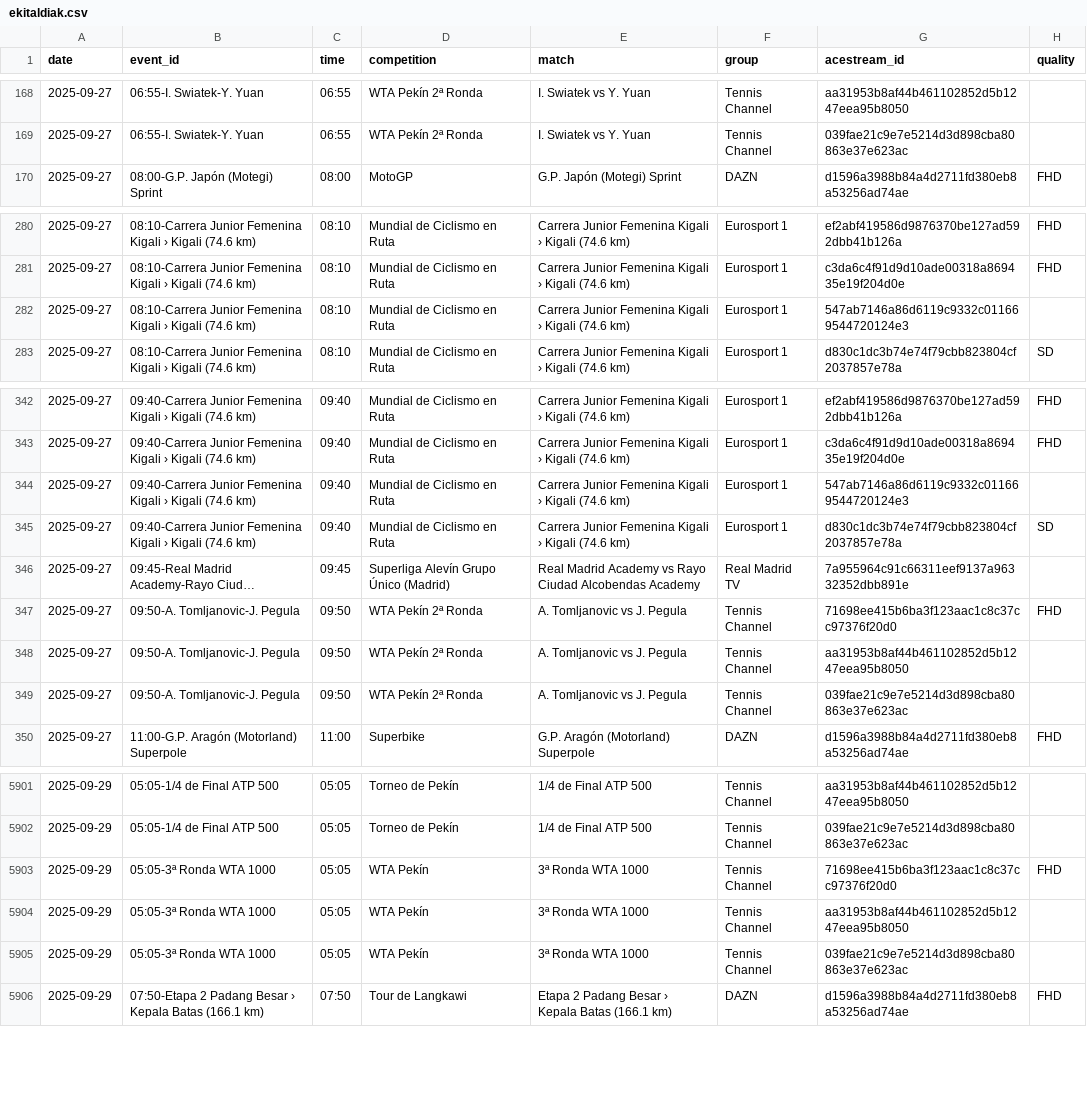
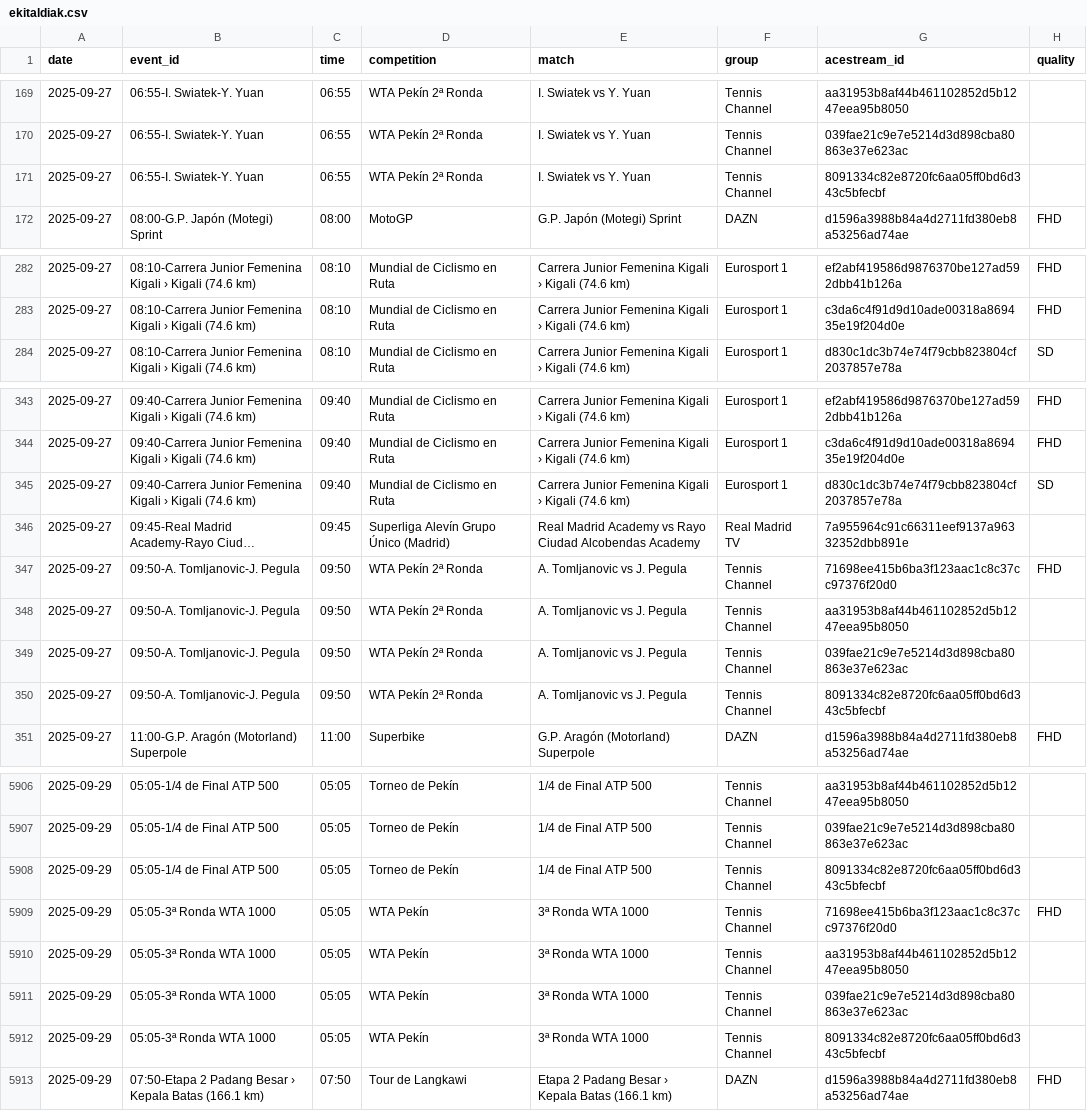
Before and after one commit to ezdakit/zerrendak, a CSV file: aux/ekitaldiak.csv, drawn as a sheet; only a part is shown, gaps mark what is left out; long unchanged cells end in …; removed rows and columns are numbered as before the commit, all else as after; the diff covers the shown part only; the diff names each change by its address in the sheet, - before the commit and + after, or states it on an @@ line.

```diff
--- a/aux/ekitaldiak.csv
+++ b/aux/ekitaldiak.csv
+row 171: 2025-09-27 | 06:55-I. Swiatek-Y. Yuan | 06:55 | WTA Pekín 2ª Ronda | I. Swiatek vs Y. Yuan | Tennis Channel | 8091334c82e8720fc6aa05ff0bd6d343c5bfecbf
-row 282: 2025-09-27 | 08:10-Carrera Junior Femenina Kigali › Kigali (74.6 km) | 08:10 | Mundial de Ciclismo en Ruta | Carrera Junior Femenina Kigali › Kigali (74.6 km) | Eurosport 1 | 547ab7146a86d6119c9332c011669544720124e3
-row 344: 2025-09-27 | 09:40-Carrera Junior Femenina Kigali › Kigali (74.6 km) | 09:40 | Mundial de Ciclismo en Ruta | Carrera Junior Femenina Kigali › Kigali (74.6 km) | Eurosport 1 | 547ab7146a86d6119c9332c011669544720124e3
+row 350: 2025-09-27 | 09:50-A. Tomljanovic-J. Pegula | 09:50 | WTA Pekín 2ª Ronda | A. Tomljanovic vs J. Pegula | Tennis Channel | 8091334c82e8720fc6aa05ff0bd6d343c5bfecbf
+row 5908: 2025-09-29 | 05:05-1/4 de Final ATP 500 | 05:05 | Torneo de Pekín | 1/4 de Final ATP 500 | Tennis Channel | 8091334c82e8720fc6aa05ff0bd6d343c5bfecbf
+row 5912: 2025-09-29 | 05:05-3ª Ronda WTA 1000 | 05:05 | WTA Pekín | 3ª Ronda WTA 1000 | Tennis Channel | 8091334c82e8720fc6aa05ff0bd6d343c5bfecbf
```
Also changed, not shown: 9 added rows and 5 removed rows elsewhere in this file, aux/canales_iptv_temp.csv, 8 other files.
